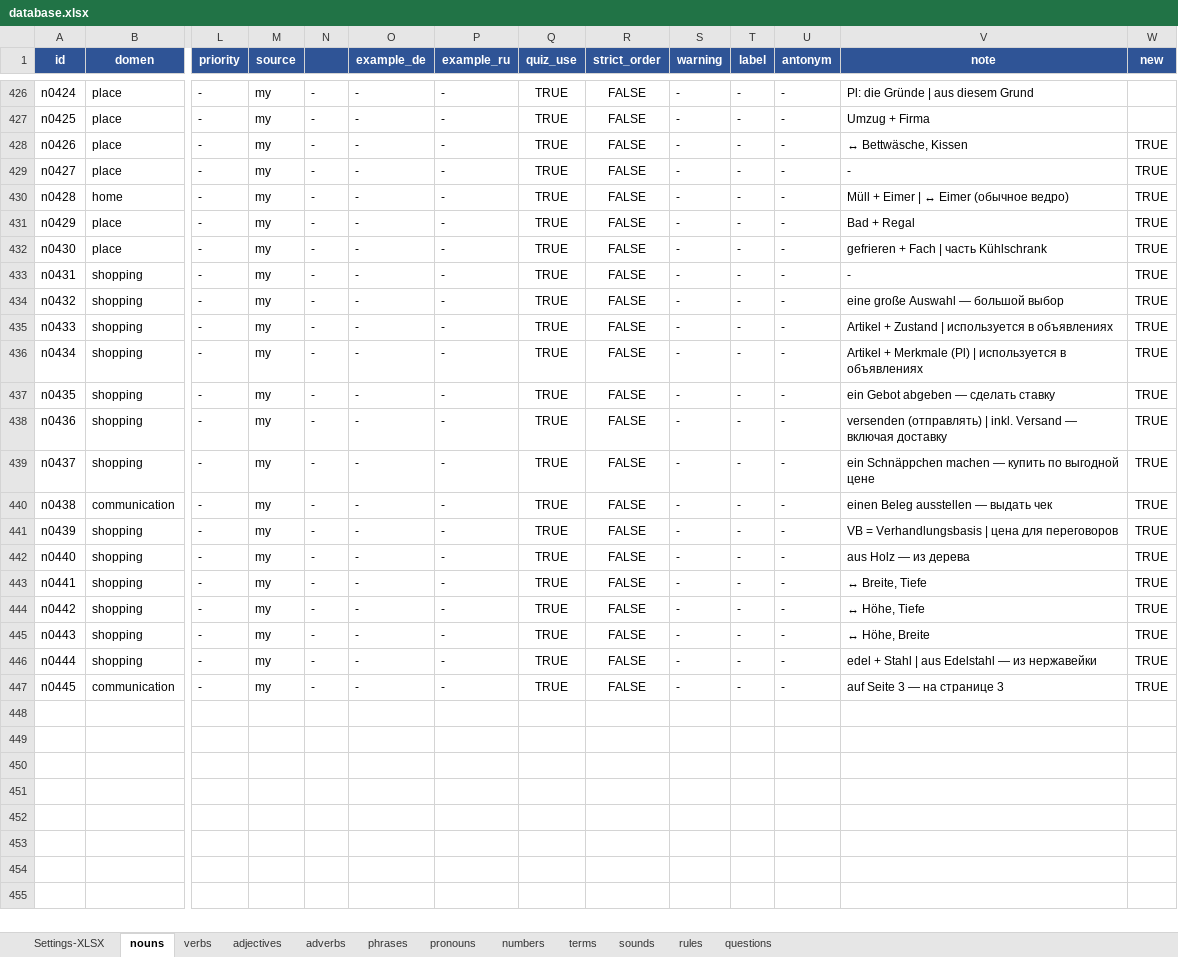
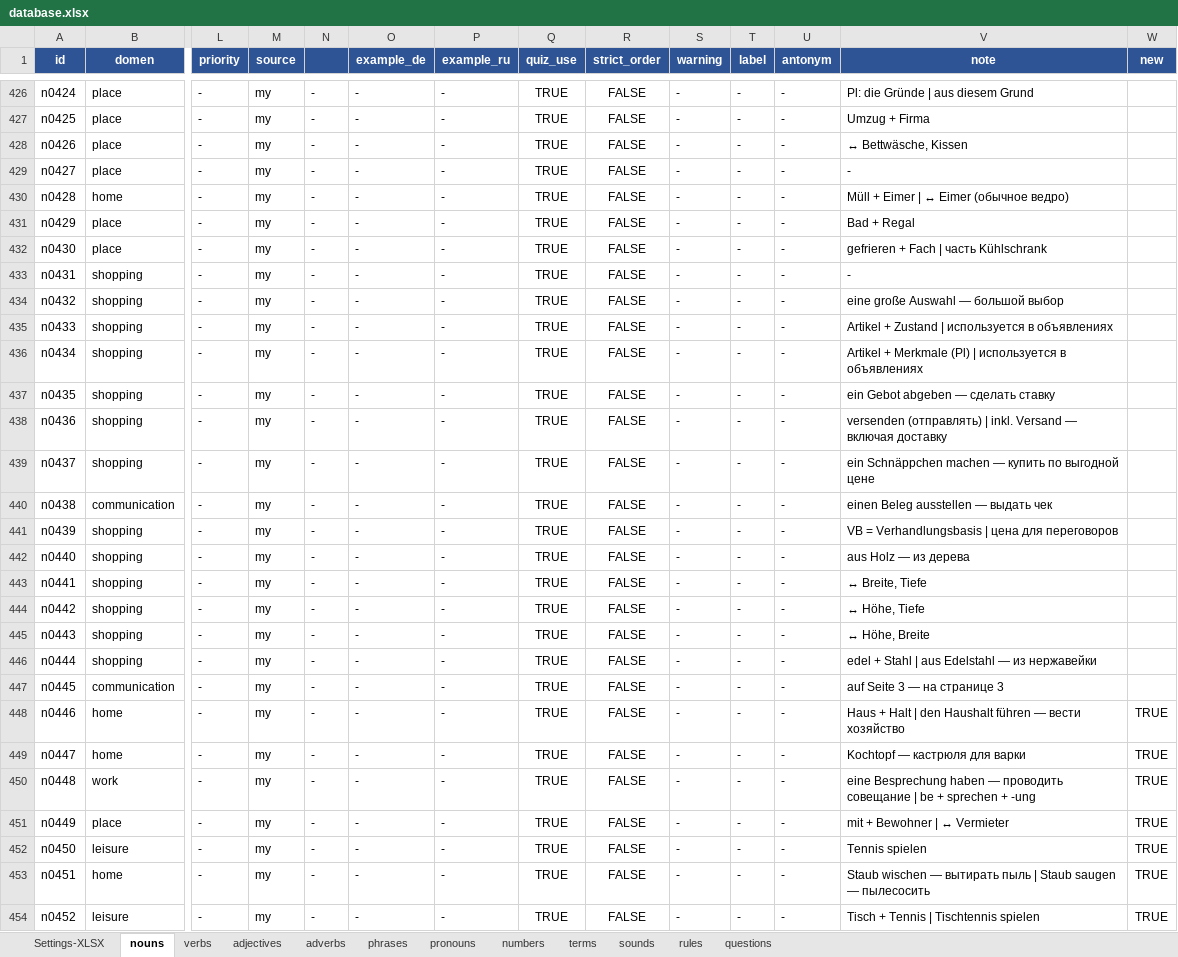
Before and after one commit to R4-studio/deutsch-tools, an Excel workbook: database.xlsx, sheet nouns, drawn as a sheet; only a part is shown, gaps mark what is left out; values as stored, in another font and other column widths than the file's, no borders; charts and pictures not drawn; rows hold the shown columns only; the diff covers the shown part only; the diff names each change by its address in the sheet, - before the commit and + after, or states it on an @@ line.

```diff
--- a/database.xlsx (sheet nouns)
+++ b/database.xlsx (sheet nouns)
-W428:W447 (new): TRUE
+W428:W447 (new): (empty)
+row 448: n0446 | home | - | my | - | - | - | TRUE | FALSE | - | - | - | Haus + Halt | den Haushalt führen — вести хозяйство | TRUE
+row 449: n0447 | home | - | my | - | - | - | TRUE | FALSE | - | - | - | Kochtopf — кастрюля для варки | TRUE
+row 450: n0448 | work | - | my | - | - | - | TRUE | FALSE | - | - | - | eine Besprechung haben — проводить совещание | be + sprechen + -ung | TRUE
+row 451: n0449 | place | - | my | - | - | - | TRUE | FALSE | - | - | - | mit + Bewohner | ↔ Vermieter | TRUE
+row 452: n0450 | leisure | - | my | - | - | - | TRUE | FALSE | - | - | - | Tennis spielen | TRUE
+row 453: n0451 | home | - | my | - | - | - | TRUE | FALSE | - | - | - | Staub wischen — вытирать пыль | Staub saugen — пылесосить | TRUE
+row 454: n0452 | leisure | - | my | - | - | - | TRUE | FALSE | - | - | - | Tisch + Tennis | Tischtennis spielen | TRUE
```
Also changed, not shown: 4 added rows and 4 edited cells elsewhere in this sheet, sheet verbs, sheet adverbs, sheet Settings-XLSX, sheet adjectives, 1 other file.
